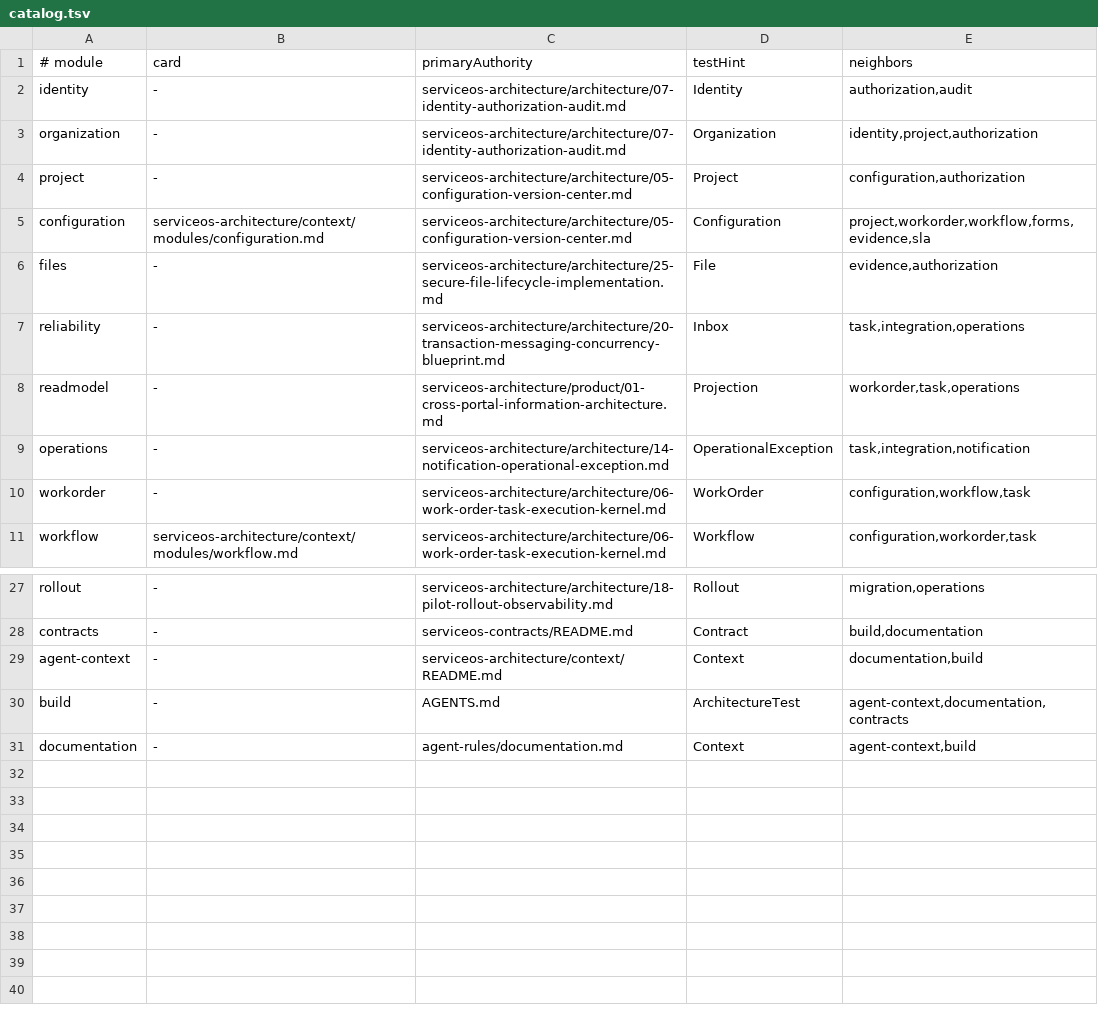
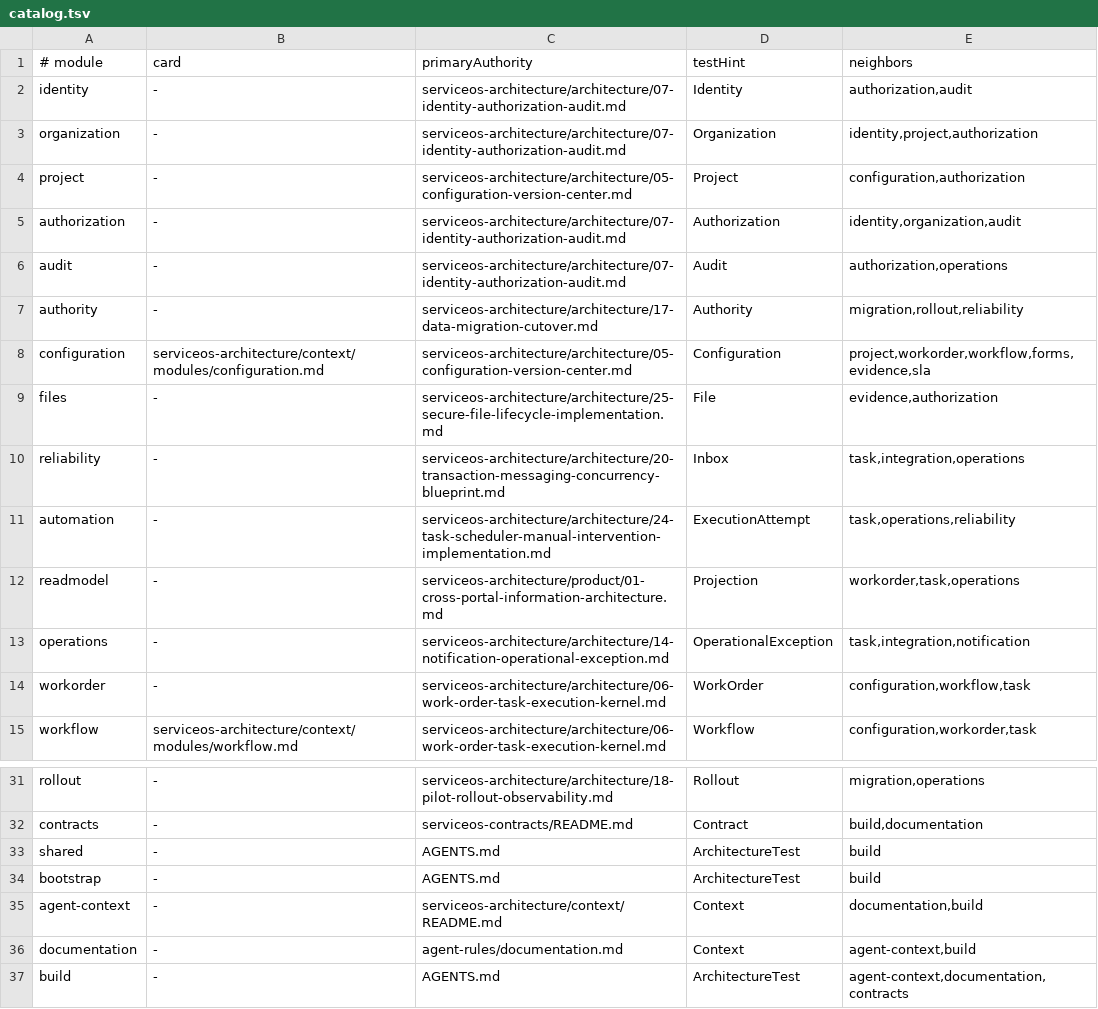
Before and after one commit to hctwgl/serviceos, a TSV file: serviceos-architecture/context/modules/catalog.tsv, drawn as a sheet; only a part is shown, gaps mark what is left out.

Commit message:
docs: complete module routing catalog

```diff
--- a/serviceos-architecture/context/modules/catalog.tsv
+++ b/serviceos-architecture/context/modules/catalog.tsv
@@ -4,2 +4,5 @@ organization|-|serviceos-architecture/architecture/07-identity-authorization-aud
 project|-|serviceos-architecture/architecture/05-configuration-version-center.md|Project|configuration,authorization
+authorization|-|serviceos-architecture/architecture/07-identity-authorization-audit.md|Authorization|identity,organization,audit
+audit|-|serviceos-architecture/architecture/07-identity-authorization-audit.md|Audit|authorization,operations
+authority|-|serviceos-architecture/architecture/17-data-migration-cutover.md|Authority|migration,rollout,reliability
 configuration|serviceos-architecture/context/modules/configuration.md|serviceos-architecture/architecture/05-configuration-version-center.md|Configuration|project,workorder,workflow,forms,evidence,sla
@@ -7,2 +10,3 @@ files|-|serviceos-architecture/architecture/25-secure-file-lifecycle-implementat
 reliability|-|serviceos-architecture/architecture/20-transaction-messaging-concurrency-blueprint.md|Inbox|task,integration,operations
+automation|-|serviceos-architecture/architecture/24-task-scheduler-manual-intervention-implementation.md|ExecutionAttempt|task,operations,reliability
 readmodel|-|serviceos-architecture/product/01-cross-portal-information-architecture.md|Projection|workorder,task,operations
@@ -28,4 +32,6 @@ rollout|-|serviceos-architecture/architecture/18-pilot-rollout-observability.md|
 contracts|-|serviceos-contracts/README.md|Contract|build,documentation
+shared|-|AGENTS.md|ArchitectureTest|build
+bootstrap|-|AGENTS.md|ArchitectureTest|build
 agent-context|-|serviceos-architecture/context/README.md|Context|documentation,build
+documentation|-|agent-rules/documentation.md|Context|agent-context,build
 build|-|AGENTS.md|ArchitectureTest|agent-context,documentation,contracts
-documentation|-|agent-rules/documentation.md|Context|agent-context,build
```
